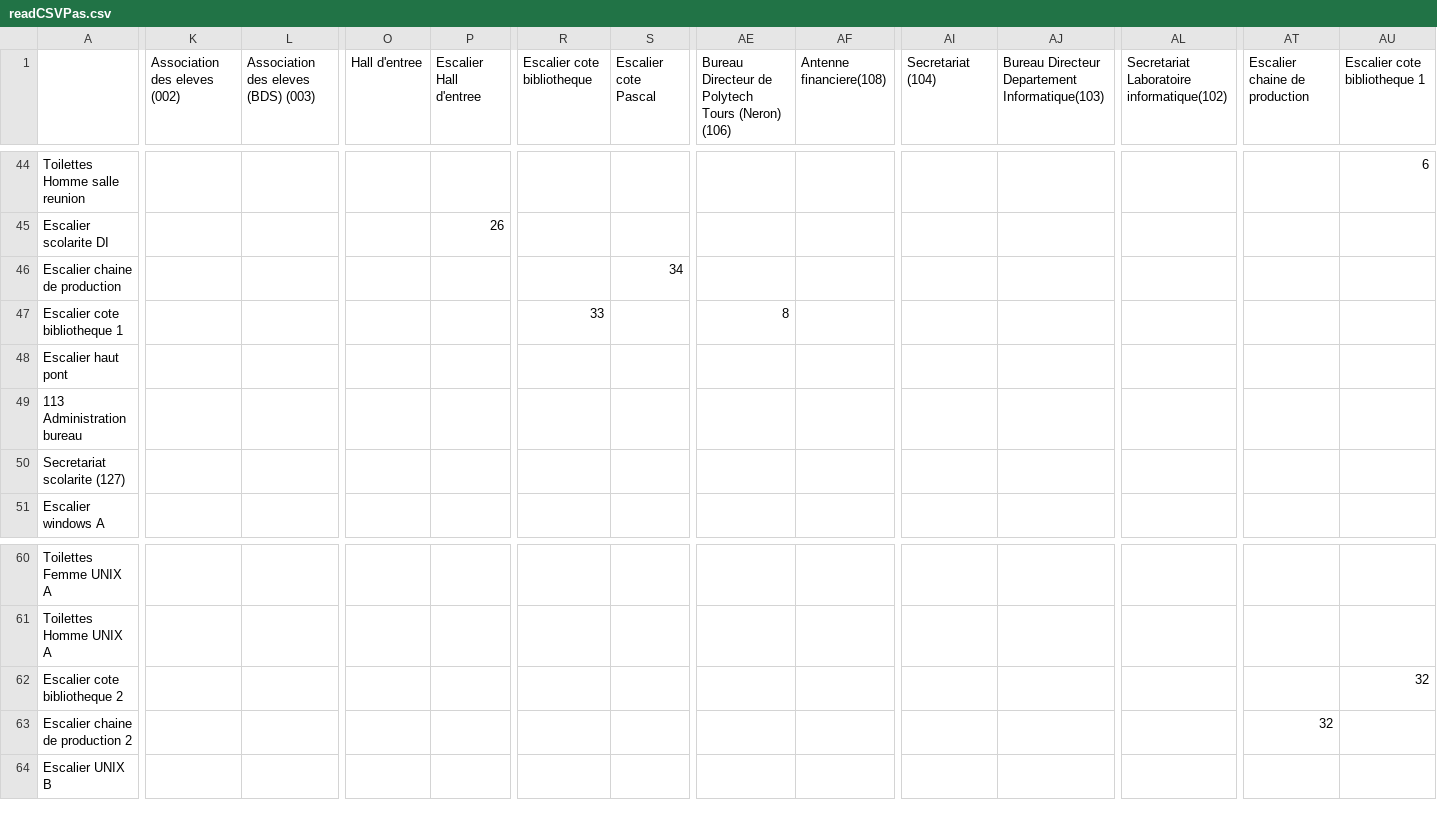
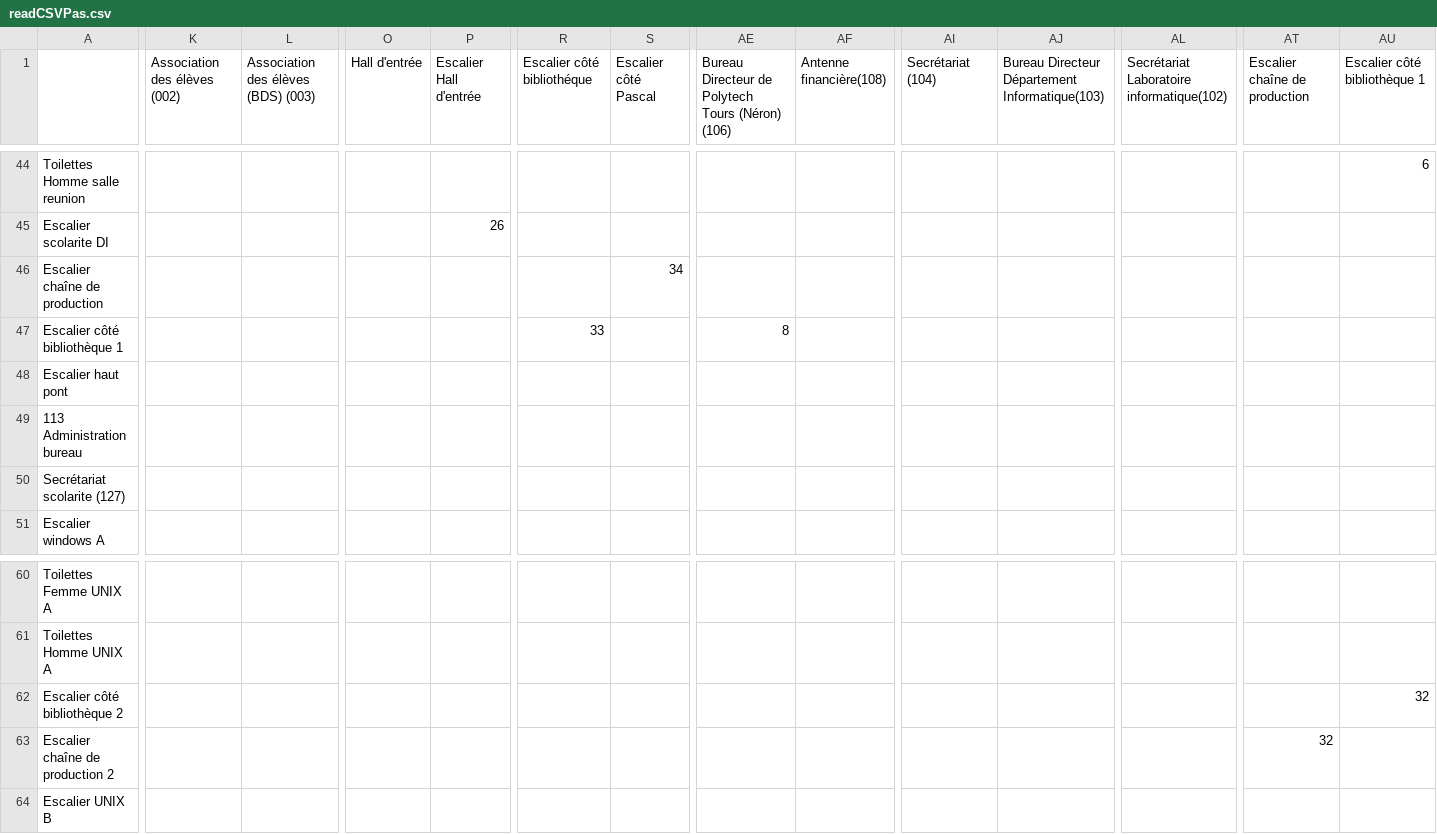
Before and after one commit to JeremyBouchard/BienvenueAuDi, a CSV file: csv/readCSVPas.csv, drawn as a sheet; only a part is shown, gaps mark what is left out; the diff covers the shown part only; the diff names each change by its address in the sheet, - before the commit and + after, or states it on an @@ line.

```diff
--- a/csv/readCSVPas.csv
+++ b/csv/readCSVPas.csv
-K1: Association des eleves (002)
+K1: Association des élèves (002)
-L1: Association des eleves (BDS) (003)
+L1: Association des élèves (BDS) (003)
-O1: Hall d'entree
+O1: Hall d'entrée
-P1: Escalier Hall d'entree
+P1: Escalier Hall d'entrée
-R1: Escalier cote bibliotheque
+R1: Escalier côté bibliothéque
-S1: Escalier cote Pascal
+S1: Escalier côté Pascal
-AE1: …Polytech Tours (Neron) (106)
+AE1: …Polytech Tours (Néron) (106)
-AF1: Antenne financiere(108)
+AF1: Antenne financière(108)
-AI1: Secretariat (104)
+AI1: Secrétariat (104)
-AJ1: Bureau Directeur Departement Informatique(103)
+AJ1: Bureau Directeur Département Informatique(103)
-AL1: Secretariat Laboratoire informatique(102)
+AL1: Secrétariat Laboratoire informatique(102)
-AT1: Escalier chaine de production
+AT1: Escalier chaîne de production
-AU1: Escalier cote bibliotheque 1
+AU1: Escalier côté bibliothèque 1
-A46: Escalier chaine de production
+A46: Escalier chaîne de production
-A47: Escalier cote bibliotheque 1
+A47: Escalier côté bibliothèque 1
-A50: Secretariat scolarite (127)
+A50: Secrétariat scolarite (127)
-A62: Escalier cote bibliotheque 2
+A62: Escalier côté bibliothèque 2
-A63: Escalier chaine de production 2
+A63: Escalier chaîne de production 2
```
Also changed, not shown: 18 edited cells elsewhere in this file, csv/readCSVDirection.csv, csv/readCSVVertex.csv, 1 other file.
